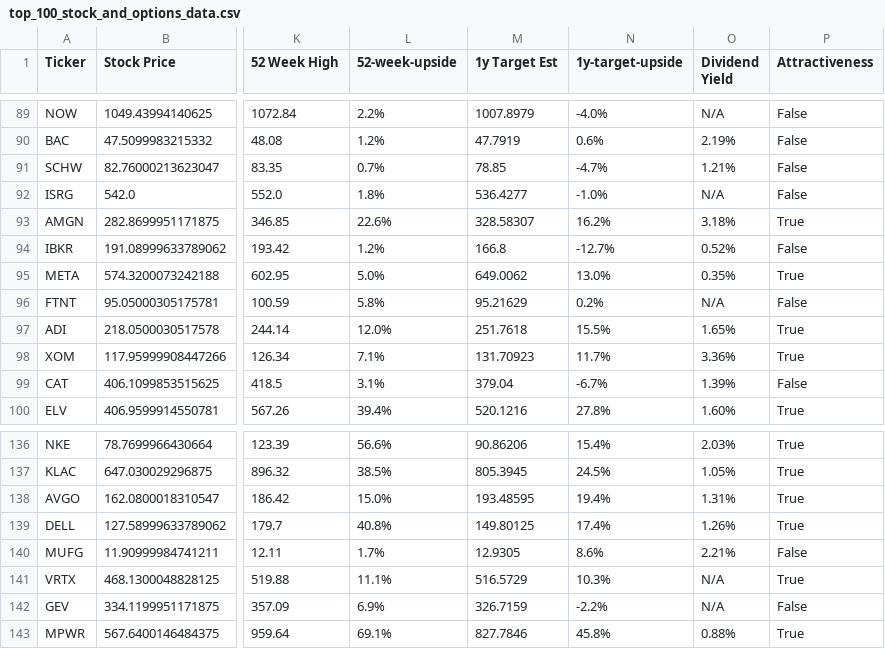
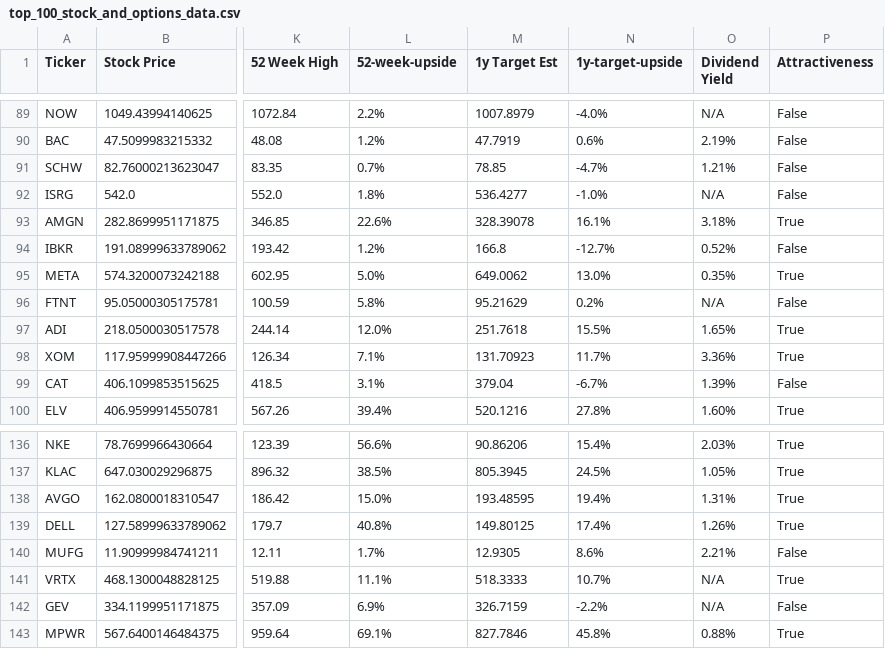
Before and after one commit to dparedesi/Call-Options-values, a CSV file: top_100_stock_and_options_data.csv, drawn as a sheet; only a part is shown, gaps mark what is left out; the diff names each change by its address in the sheet, - before the commit and + after, or states it on an @@ line.

Commit message:
Daily update CSV files

```diff
--- a/top_100_stock_and_options_data.csv
+++ b/top_100_stock_and_options_data.csv
-M93 (1y Target Est): 328.58307
+M93 (1y Target Est): 328.39078
-N93 (1y-target-upside): 16.2%
+N93 (1y-target-upside): 16.1%
-M141 (1y Target Est): 516.5729
+M141 (1y Target Est): 518.3333
-N141 (1y-target-upside): 10.3%
+N141 (1y-target-upside): 10.7%
```
